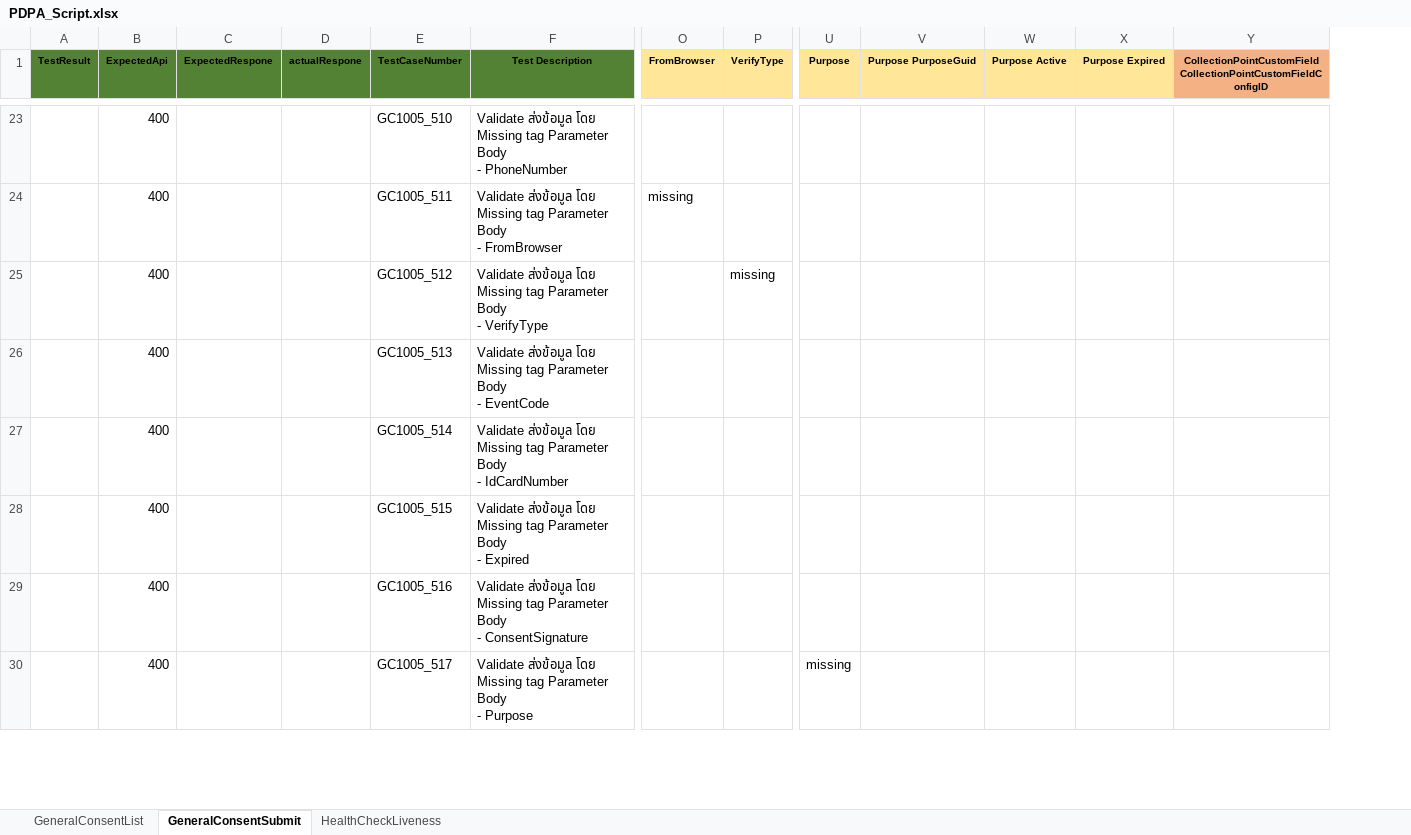
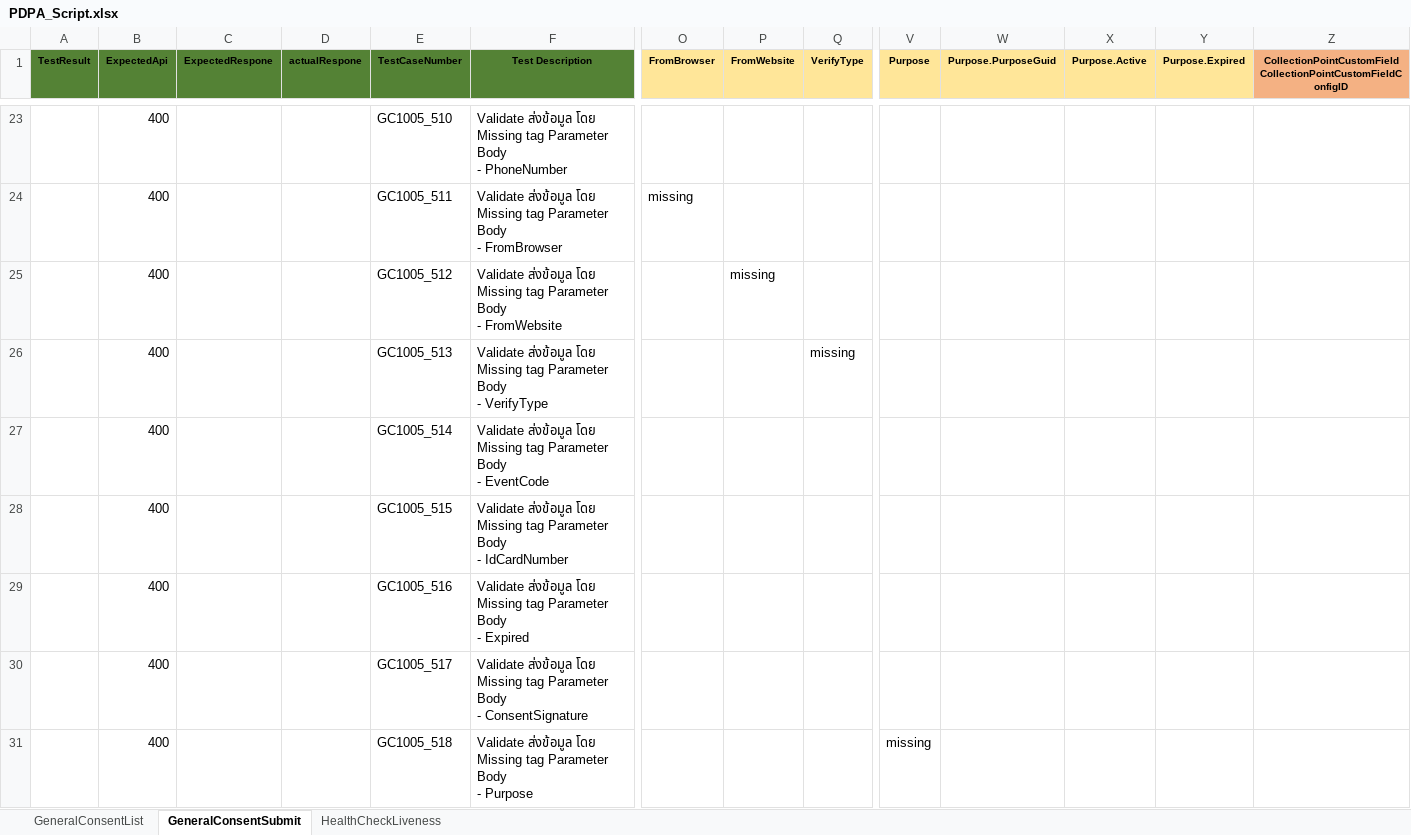
Before and after one commit to niran33168/PDPA, an Excel workbook: TestResource/DataTest/Excel_Script/PDPA_Script.xlsx, sheet GeneralConsentSubmit, drawn as a sheet; only a part is shown, gaps mark what is left out; values as stored, in another font and other column widths than the file's, no borders; addresses are those after the commit; rows hold the shown columns only; ↵ is a line break in a cell; the diff covers the shown part only; the diff names each change by its address in the sheet, - before the commit and + after, or states it on an @@ line.

Commit message:
Update PDPA

```diff
--- a/TestResource/DataTest/Excel_Script/PDPA_Script.xlsx (sheet GeneralConsentSubmit)
+++ b/TestResource/DataTest/Excel_Script/PDPA_Script.xlsx (sheet GeneralConsentSubmit)
+column P (FromWebsite), empty
-W1: Purpose PurposeGuid
+W1: Purpose.PurposeGuid
-X1: Purpose Active
+X1: Purpose.Active
-Y1: Purpose Expired
+Y1: Purpose.Expired
+row 25:  | 400 |  |  | GC1005_512 | Validate ส่งข้อมูล โดย Missing tag Parameter Body ↵ - FromWebsite |  | missing
-E26 (TestCaseNumber): GC1005_512
+E26 (TestCaseNumber): GC1005_513
-E27 (TestCaseNumber): GC1005_513
+E27 (TestCaseNumber): GC1005_514
-E28 (TestCaseNumber): GC1005_514
+E28 (TestCaseNumber): GC1005_515
-E29 (TestCaseNumber): GC1005_515
+E29 (TestCaseNumber): GC1005_516
-E30 (TestCaseNumber): GC1005_516
+E30 (TestCaseNumber): GC1005_517
-E31 (TestCaseNumber): GC1005_517
+E31 (TestCaseNumber): GC1005_518
```
Also changed, not shown: 2 added rows and 33 edited cells elsewhere in this sheet, 6 other files.
